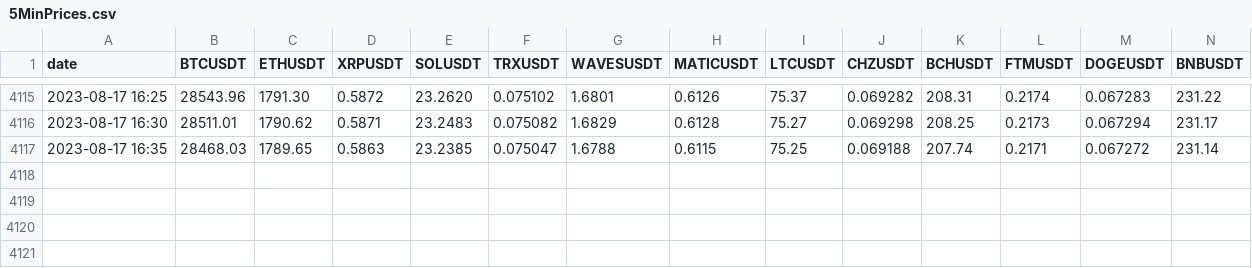
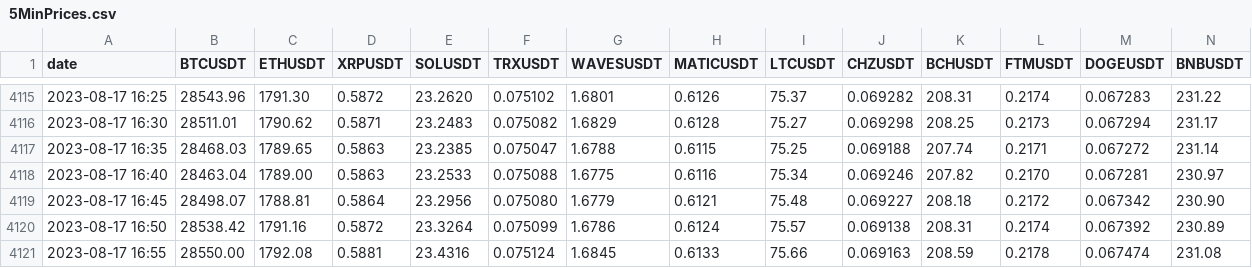
Before and after one commit to Susulsusul/first, a CSV file: 5MinPrices.csv, drawn as a sheet; only a part is shown, gaps mark what is left out; rows hold the shown columns only; the diff names each change by its address in the sheet, - before the commit and + after, or states it on an @@ line.

```diff
--- a/5MinPrices.csv
+++ b/5MinPrices.csv
+row 4118: 2023-08-17 16:40 | 28463.04 | 1789.00 | 0.5863 | 23.2533 | 0.075088 | 1.6775 | 0.6116 | 75.34 | 0.069246 | 207.82 | 0.2170 | 0.067281 | 230.97
+row 4119: 2023-08-17 16:45 | 28498.07 | 1788.81 | 0.5864 | 23.2956 | 0.075080 | 1.6779 | 0.6121 | 75.48 | 0.069227 | 208.18 | 0.2172 | 0.067342 | 230.90
+row 4120: 2023-08-17 16:50 | 28538.42 | 1791.16 | 0.5872 | 23.3264 | 0.075099 | 1.6786 | 0.6124 | 75.57 | 0.069138 | 208.31 | 0.2174 | 0.067392 | 230.89
+row 4121: 2023-08-17 16:55 | 28550.00 | 1792.08 | 0.5881 | 23.4316 | 0.075124 | 1.6845 | 0.6133 | 75.66 | 0.069163 | 208.59 | 0.2178 | 0.067474 | 231.08
```
Also changed, not shown: 25 other files.
